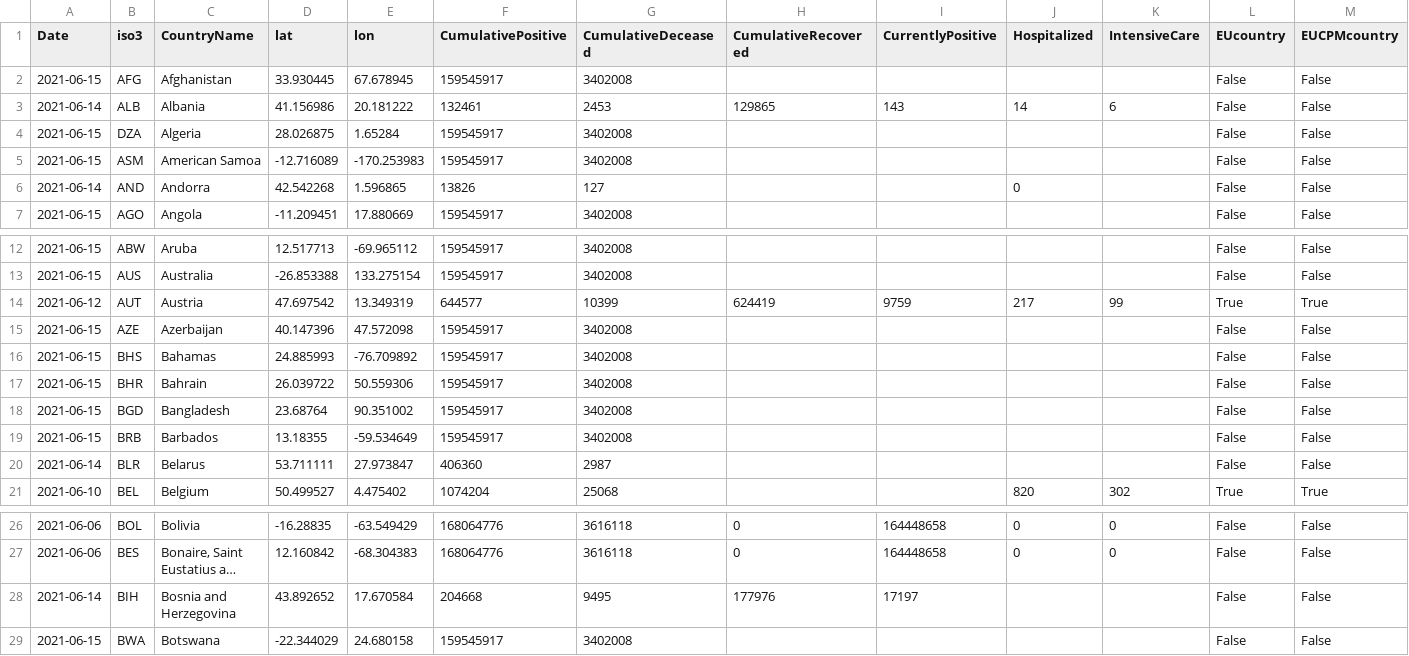
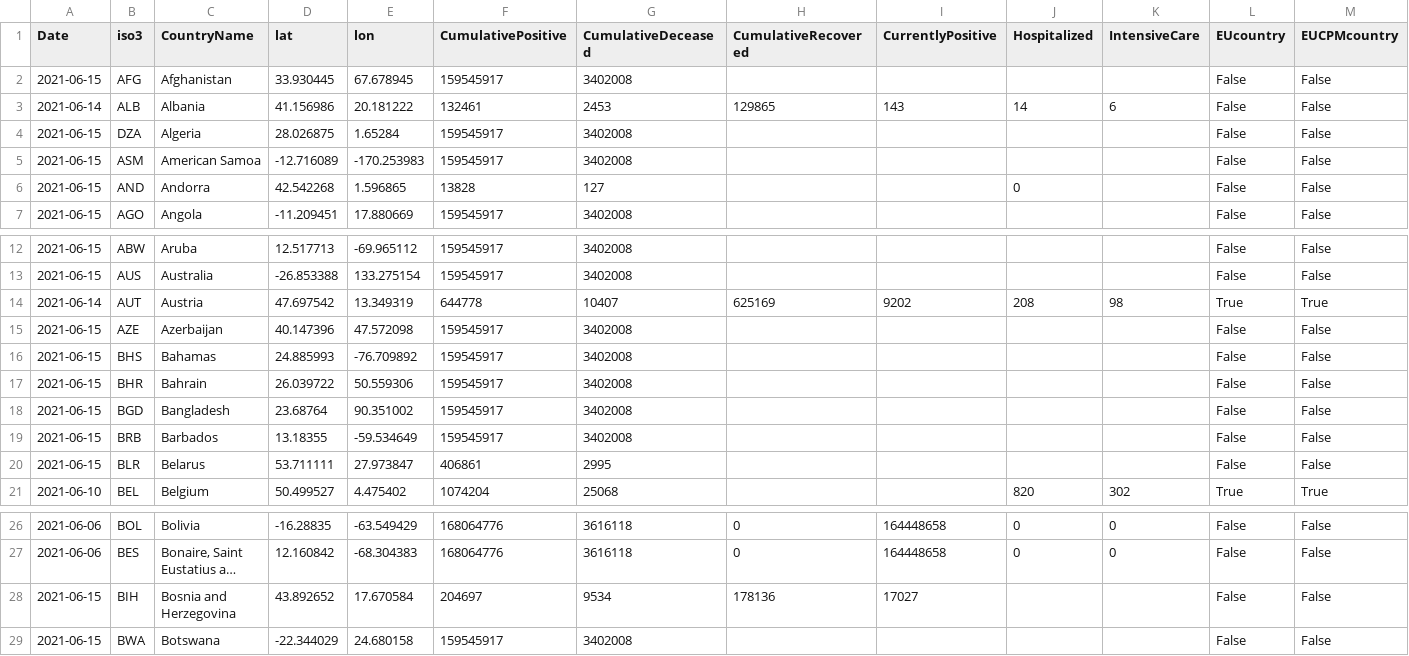
Before and after one commit to nmileva/COVID-19, a CSV file: data-by-country/jrc-covid-19-countries-20210615.csv, drawn as a sheet; only a part is shown, gaps mark what is left out; long unchanged cells end in …; the diff names each change by its address in the sheet, - before the commit and + after, or states it on an @@ line.

```diff
--- a/data-by-country/jrc-covid-19-countries-20210615.csv
+++ b/data-by-country/jrc-covid-19-countries-20210615.csv
-A6 (Date): 2021-06-14
+A6 (Date): 2021-06-15
-F6 (CumulativePositive): 13826
+F6 (CumulativePositive): 13828
-A14 (Date): 2021-06-12
+A14 (Date): 2021-06-14
-F14 (CumulativePositive): 644577
+F14 (CumulativePositive): 644778
-G14 (CumulativeDeceased): 10399
+G14 (CumulativeDeceased): 10407
-H14 (CumulativeRecovered): 624419
+H14 (CumulativeRecovered): 625169
-I14 (CurrentlyPositive): 9759
+I14 (CurrentlyPositive): 9202
-J14 (Hospitalized): 217
+J14 (Hospitalized): 208
-K14 (IntensiveCare): 99
+K14 (IntensiveCare): 98
-A20 (Date): 2021-06-14
+A20 (Date): 2021-06-15
-F20 (CumulativePositive): 406360
+F20 (CumulativePositive): 406861
-G20 (CumulativeDeceased): 2987
+G20 (CumulativeDeceased): 2995
-A28 (Date): 2021-06-14
+A28 (Date): 2021-06-15
-F28 (CumulativePositive): 204668
+F28 (CumulativePositive): 204697
-G28 (CumulativeDeceased): 9495
+G28 (CumulativeDeceased): 9534
-H28 (CumulativeRecovered): 177976
+H28 (CumulativeRecovered): 178136
-I28 (CurrentlyPositive): 17197
+I28 (CurrentlyPositive): 17027
```
Also changed, not shown: data-by-country/jrc-covid-19-countries-latest.csv, data-of-world/jrc-covid-19-world-latest.csv, 3 other files.
